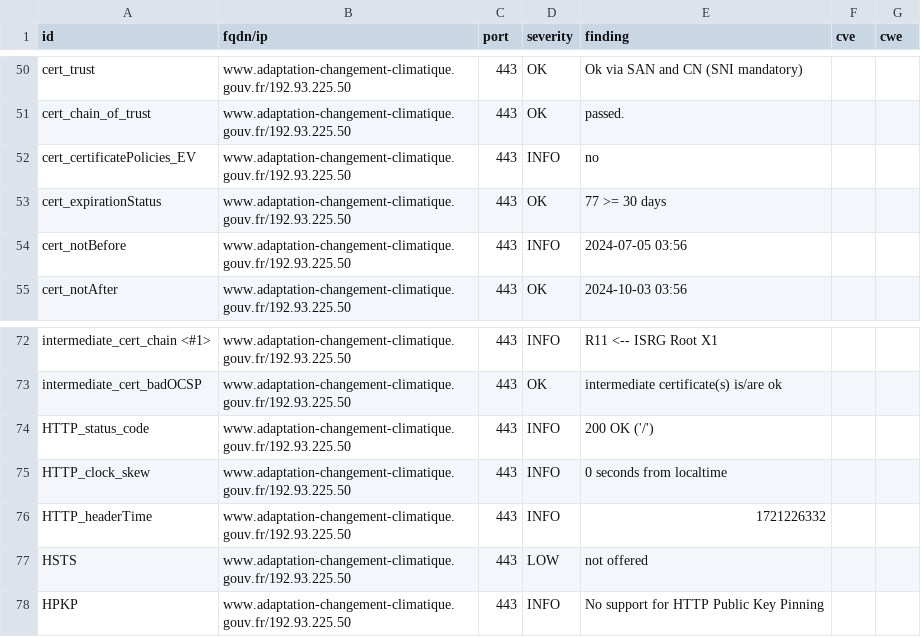
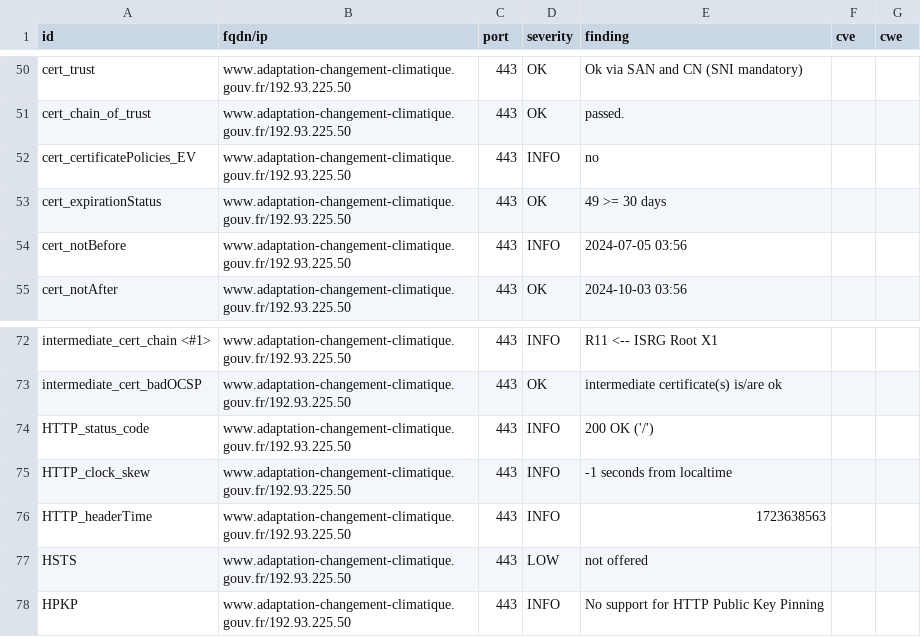
Before and after one commit to GKO-org/dashlordPrd1, a CSV file: results/aHR0cHM6Ly93d3cuYWRhcHRhdGlvbi1jaGFuZ2VtZW50LWNsaW1hdGlxdWUuZ291di5mcg==/testssl.csv, drawn as a sheet; only a part is shown, gaps mark what is left out.

```diff
--- a/results/aHR0cHM6Ly93d3cuYWRhcHRhdGlvbi1jaGFuZ2VtZW50LWNsaW1hdGlxdWUuZ291di5mcg==/testssl.csv
+++ b/results/aHR0cHM6Ly93d3cuYWRhcHRhdGlvbi1jaGFuZ2VtZW50LWNsaW1hdGlxdWUuZ291di5mcg==/testssl.csv
@@ -52,3 +52,3 @@
 "cert_certificatePolicies_EV","www.adaptation-changement-climatique.gouv.fr/192.93.225.50","443","INFO","no","",""
-"cert_expirationStatus","www.adaptation-changement-climatique.gouv.fr/192.93.225.50","443","OK","77 >= 30 days","",""
+"cert_expirationStatus","www.adaptation-changement-climatique.gouv.fr/192.93.225.50","443","OK","49 >= 30 days","",""
 "cert_notBefore","www.adaptation-changement-climatique.gouv.fr/192.93.225.50","443","INFO","2024-07-05 03:56","",""
@@ -74,4 +74,4 @@
 "HTTP_status_code","www.adaptation-changement-climatique.gouv.fr/192.93.225.50","443","INFO","200 OK ('/')","",""
-"HTTP_clock_skew","www.adaptation-changement-climatique.gouv.fr/192.93.225.50","443","INFO","0 seconds from localtime","",""
-"HTTP_headerTime","www.adaptation-changement-climatique.gouv.fr/192.93.225.50","443","INFO","1721226332","",""
+"HTTP_clock_skew","www.adaptation-changement-climatique.gouv.fr/192.93.225.50","443","INFO","-1 seconds from localtime","",""
+"HTTP_headerTime","www.adaptation-changement-climatique.gouv.fr/192.93.225.50","443","INFO","1723638563","",""
 "HSTS","www.adaptation-changement-climatique.gouv.fr/192.93.225.50","443","LOW","not offered","",""
```
Also changed, not shown: 9 other files.
